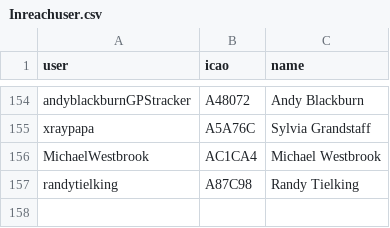
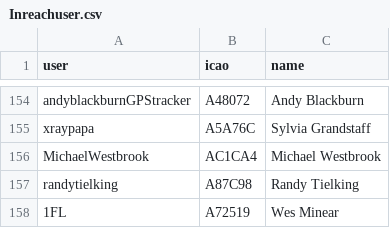
Before and after one commit to DavisChappins/InreachToOGN, a CSV file: Inreachuser.csv, drawn as a sheet; only a part is shown, gaps mark what is left out.

Commit message:
Update Inreachuser.csv

```diff
--- a/Inreachuser.csv
+++ b/Inreachuser.csv
@@ -157 +157,2 @@ MichaelWestbrook,AC1CA4,Michael Westbrook
 randytielking,A87C98,Randy Tielking
+1FL,A72519,Wes Minear
```
